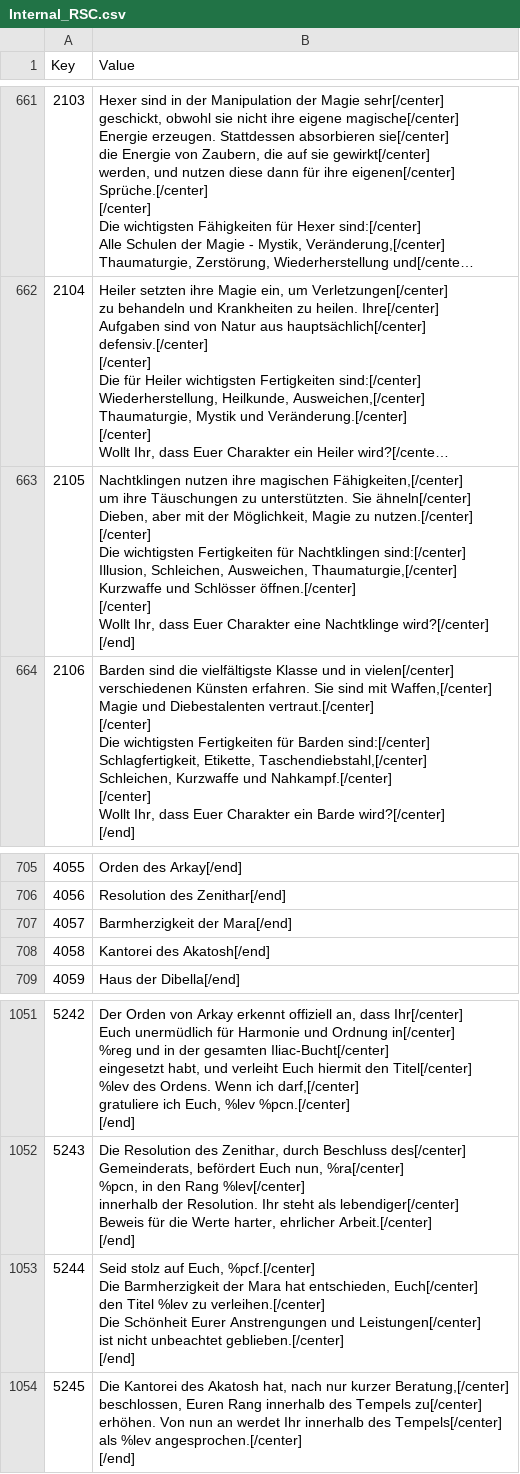
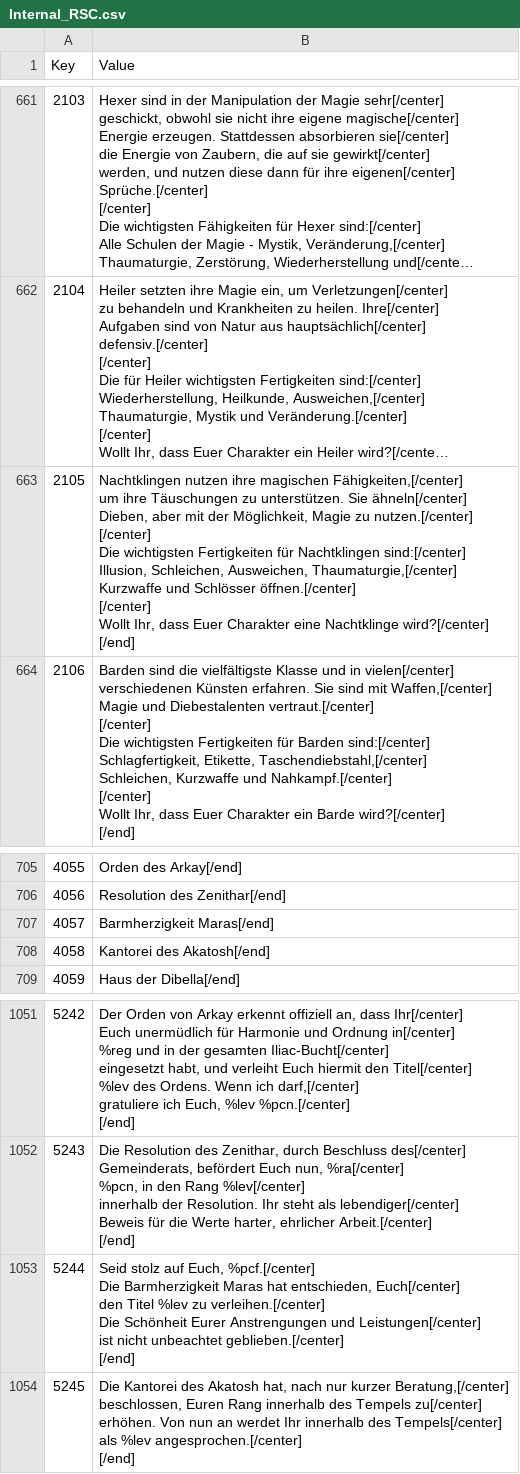
Before and after one commit to deepfighter/daggerfall-deutsch, a CSV file: Spieldateien DF Unity/Text/Internal_RSC.csv, drawn as a sheet; only a part is shown, gaps mark what is left out; long unchanged cells end in …; the diff covers the shown part only; the diff names each change by its address in the sheet, - before the commit and + after, or states it on an @@ line.

```diff
--- a/Spieldateien DF Unity/Text/Internal_RSC.csv
+++ b/Spieldateien DF Unity/Text/Internal_RSC.csv
-B663 (Value): …Täuschungen zu unterstützten. Sie ähneln[/center]…
+B663 (Value): …Täuschungen zu unterstützen. Sie ähneln[/center]…
-B707 (Value): Barmherzigkeit der Mara[/end]
+B707 (Value): Barmherzigkeit Maras[/end]
-B1053 (Value): …Die Barmherzigkeit der Mara hat entschieden,…
+B1053 (Value): …Die Barmherzigkeit Maras hat entschieden,…
```
Also changed, not shown: 5 edited cells elsewhere in this file, Spieldateien DF Unity/Text/Internal_Factions.csv, Spieldateien DF Unity/Text/Internal_Strings.csv, 3 other files.
